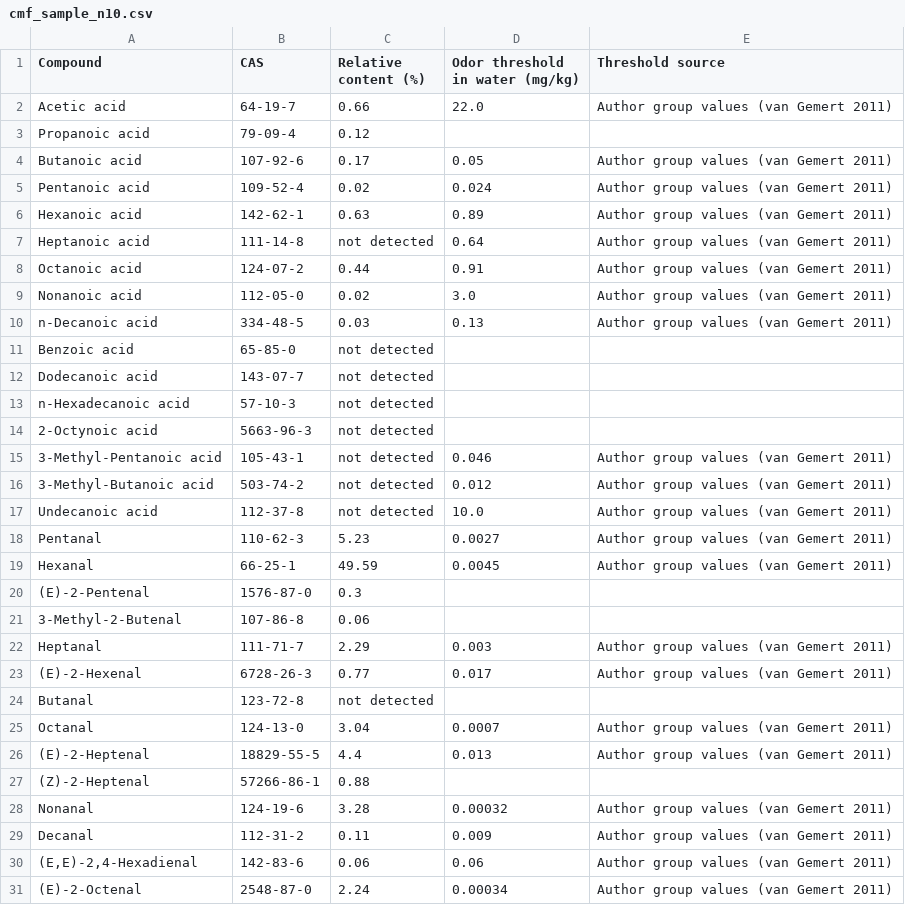
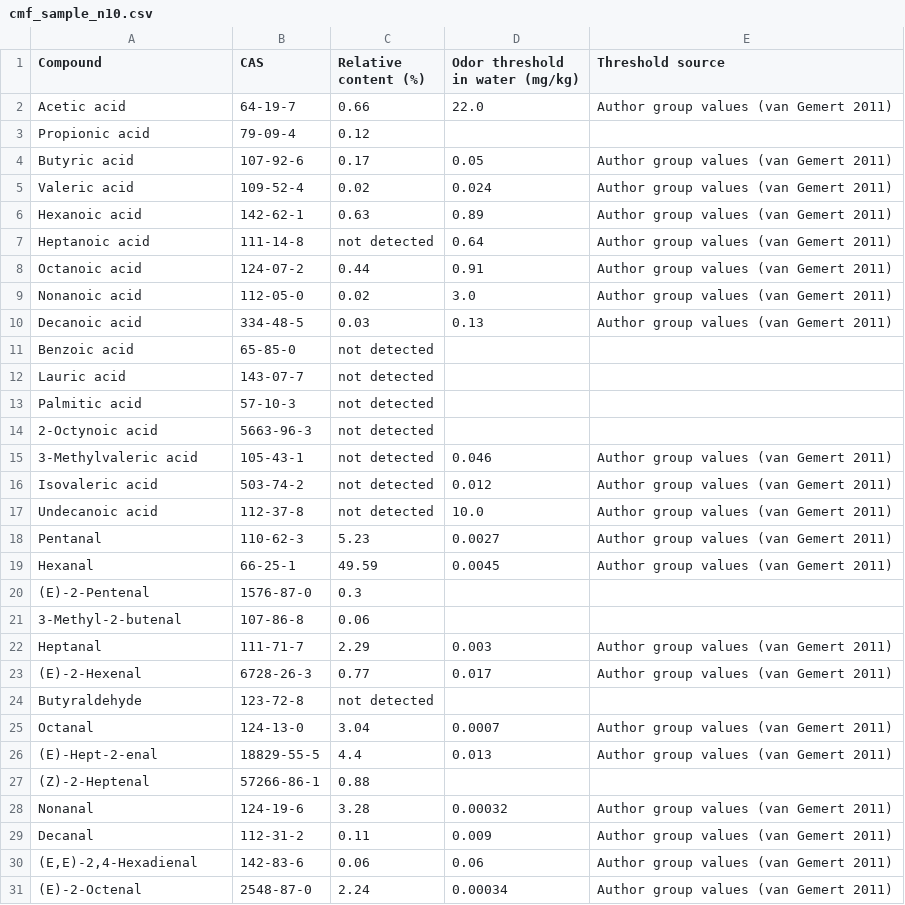
Before and after one commit to REDAMANCY564/redamancy564.github.io, a CSV file: case/data/cmf_sample_n10.csv, drawn as a sheet; only a part is shown; the diff covers the shown part only.

```diff
--- a/case/data/cmf_sample_n10.csv
+++ b/case/data/cmf_sample_n10.csv
@@ -2,5 +2,5 @@
 Acetic acid,64-19-7,0.66,22.0,Author group values (van Gemert 2011)
-Propanoic acid,79-09-4,0.12,,
-Butanoic acid,107-92-6,0.17,0.05,Author group values (van Gemert 2011)
-Pentanoic acid,109-52-4,0.02,0.024,Author group values (van Gemert 2011)
+Propionic acid,79-09-4,0.12,,
+Butyric acid,107-92-6,0.17,0.05,Author group values (van Gemert 2011)
+Valeric acid,109-52-4,0.02,0.024,Author group values (van Gemert 2011)
 Hexanoic acid,142-62-1,0.63,0.89,Author group values (van Gemert 2011)
@@ -9,9 +9,9 @@ Octanoic acid,124-07-2,0.44,0.91,Author group values (van Gemert 2011)
 Nonanoic acid,112-05-0,0.02,3.0,Author group values (van Gemert 2011)
-n-Decanoic acid,334-48-5,0.03,0.13,Author group values (van Gemert 2011)
+Decanoic acid,334-48-5,0.03,0.13,Author group values (van Gemert 2011)
 Benzoic acid,65-85-0,not detected,,
-Dodecanoic acid,143-07-7,not detected,,
-n-Hexadecanoic acid,57-10-3,not detected,,
+Lauric acid,143-07-7,not detected,,
+Palmitic acid,57-10-3,not detected,,
 2-Octynoic acid,5663-96-3,not detected,,
-3-Methyl-Pentanoic acid,105-43-1,not detected,0.046,Author group values (van Gemert 2011)
-3-Methyl-Butanoic acid,503-74-2,not detected,0.012,Author group values (van Gemert 2011)
+3-Methylvaleric acid,105-43-1,not detected,0.046,Author group values (van Gemert 2011)
+Isovaleric acid,503-74-2,not detected,0.012,Author group values (van Gemert 2011)
 Undecanoic acid,112-37-8,not detected,10.0,Author group values (van Gemert 2011)
@@ -20,8 +20,8 @@ Hexanal,66-25-1,49.59,0.0045,Author group values (van Gemert 2011)
 (E)-2-Pentenal,1576-87-0,0.3,,
-3-Methyl-2-Butenal,107-86-8,0.06,,
+3-Methyl-2-butenal,107-86-8,0.06,,
 Heptanal,111-71-7,2.29,0.003,Author group values (van Gemert 2011)
 (E)-2-Hexenal,6728-26-3,0.77,0.017,Author group values (van Gemert 2011)
-Butanal,123-72-8,not detected,,
+Butyraldehyde,123-72-8,not detected,,
 Octanal,124-13-0,3.04,0.0007,Author group values (van Gemert 2011)
-(E)-2-Heptenal,18829-55-5,4.4,0.013,Author group values (van Gemert 2011)
+(E)-Hept-2-enal,18829-55-5,4.4,0.013,Author group values (van Gemert 2011)
 (Z)-2-Heptenal,57266-86-1,0.88,,
```
Also changed, not shown: 40 edited cells elsewhere in this file, case/data/hm_target_n303.csv, case/data/pof_sample_n10.csv, 30 other files.
